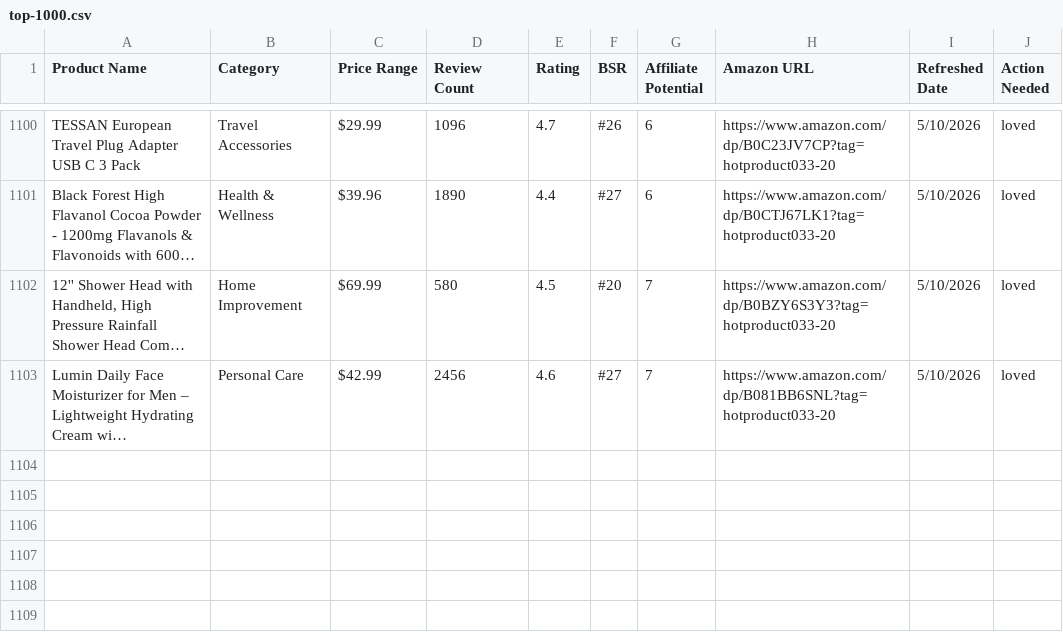
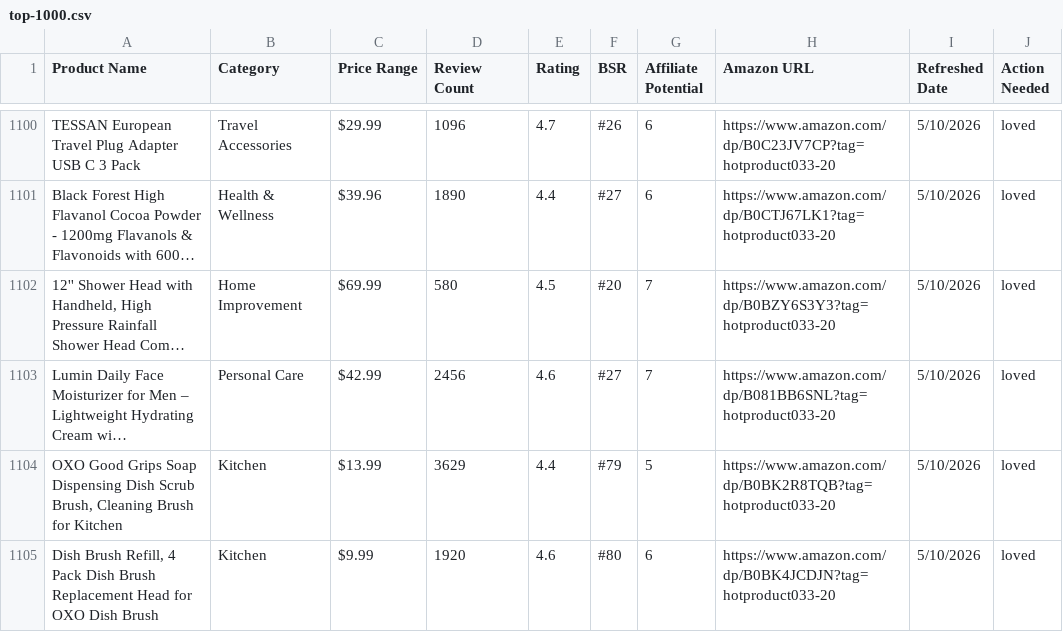
Before and after one commit to hotproductsdot-com/hotproductsdot-v2, a CSV file: products/top-1000.csv, drawn as a sheet; only a part is shown, gaps mark what is left out; long unchanged cells end in …; the diff names each change by its address in the sheet, - before the commit and + after, or states it on an @@ line.

Commit message:
feat: add growth-engine, carbon steel pan guide, OXO dish brush products
- growth-engine: full Python pipeline (keyword research, article gen, backlinks, AI visibility, publish)
- guides-generated: best-carbon-steel-pan-2026.json
- products: 2 new OXO dish brush product images
- top-1000.csv: 2 new product entries
- project-memory: updated hot paths and session context

```diff
--- a/products/top-1000.csv
+++ b/products/top-1000.csv
+row 1104: OXO Good Grips Soap Dispensing Dish Scrub Brush, Cleaning Brush for Kitchen | Kitchen | $13.99 | 3629 | 4.4 | #79 | 5 | https://www.amazon.com/dp/B0BK2R8TQB?tag=hotproduct033-20 | 5/10/2026 | loved
+row 1105: Dish Brush Refill, 4 Pack Dish Brush Replacement Head for OXO Dish Brush | Kitchen | $9.99 | 1920 | 4.6 | #80 | 6 | https://www.amazon.com/dp/B0BK4JCDJN?tag=hotproduct033-20 | 5/10/2026 | loved
```
Also changed, not shown: 27 other files.
